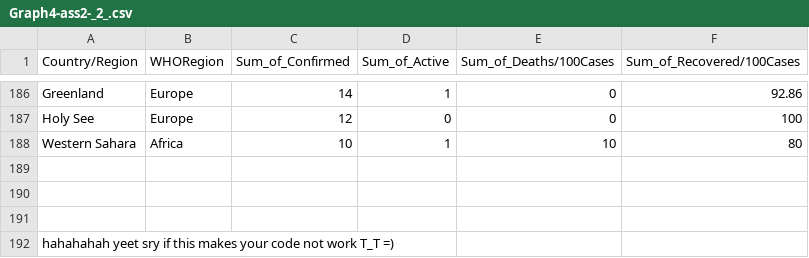
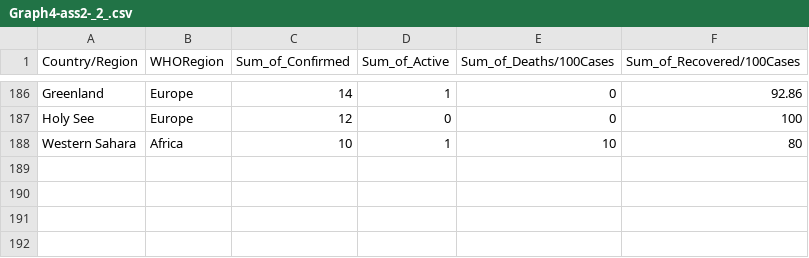
Before and after one commit to satish2198/satishfit3179.github.io, a CSV file: wk10hw/data/Graph4-ass2-_2_.csv, drawn as a sheet; only a part is shown, gaps mark what is left out; the diff names each change by its address in the sheet, - before the commit and + after, or states it on an @@ line.

Commit message:
Update Graph4-ass2-_2_.csv

```diff
--- a/wk10hw/data/Graph4-ass2-_2_.csv
+++ b/wk10hw/data/Graph4-ass2-_2_.csv
-row 189: (empty)
-row 190: (empty)
-row 191: (empty)
-row 192: hahahahah yeet sry if this makes your code not work T_T =)
```
